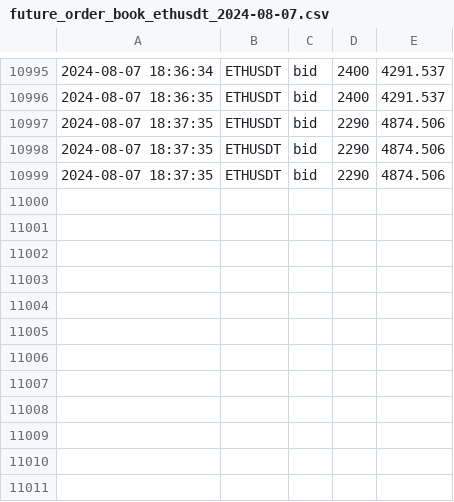
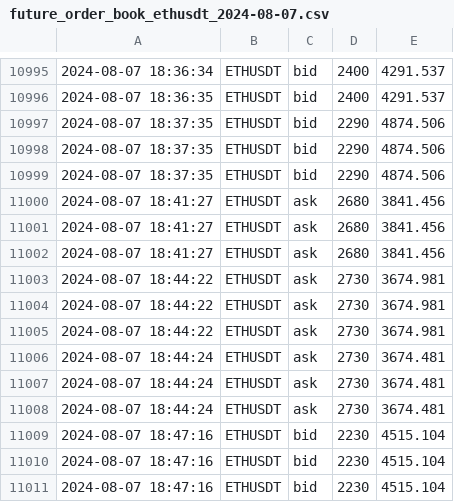
Before and after one commit to caotuanvu123/test_host, a CSV file: csv/futures/future_order_book_ethusdt_2024-08-07.csv, drawn as a sheet; only a part is shown, gaps mark what is left out.

```diff
--- a/csv/futures/future_order_book_ethusdt_2024-08-07.csv
+++ b/csv/futures/future_order_book_ethusdt_2024-08-07.csv
@@ -10999 +10999,13 @@
 2024-08-07 18:37:35,ETHUSDT,bid,2290,4874.506
+2024-08-07 18:41:27,ETHUSDT,ask,2680,3841.456
+2024-08-07 18:41:27,ETHUSDT,ask,2680,3841.456
+2024-08-07 18:41:27,ETHUSDT,ask,2680,3841.456
+2024-08-07 18:44:22,ETHUSDT,ask,2730,3674.981
+2024-08-07 18:44:22,ETHUSDT,ask,2730,3674.981
+2024-08-07 18:44:22,ETHUSDT,ask,2730,3674.981
+2024-08-07 18:44:24,ETHUSDT,ask,2730,3674.481
+2024-08-07 18:44:24,ETHUSDT,ask,2730,3674.481
+2024-08-07 18:44:24,ETHUSDT,ask,2730,3674.481
+2024-08-07 18:47:16,ETHUSDT,bid,2230,4515.104
+2024-08-07 18:47:16,ETHUSDT,bid,2230,4515.104
+2024-08-07 18:47:16,ETHUSDT,bid,2230,4515.104
```
Also changed, not shown: csv/futures/future_order_book_solusdt_2024-08-07.csv, 4 other files.
